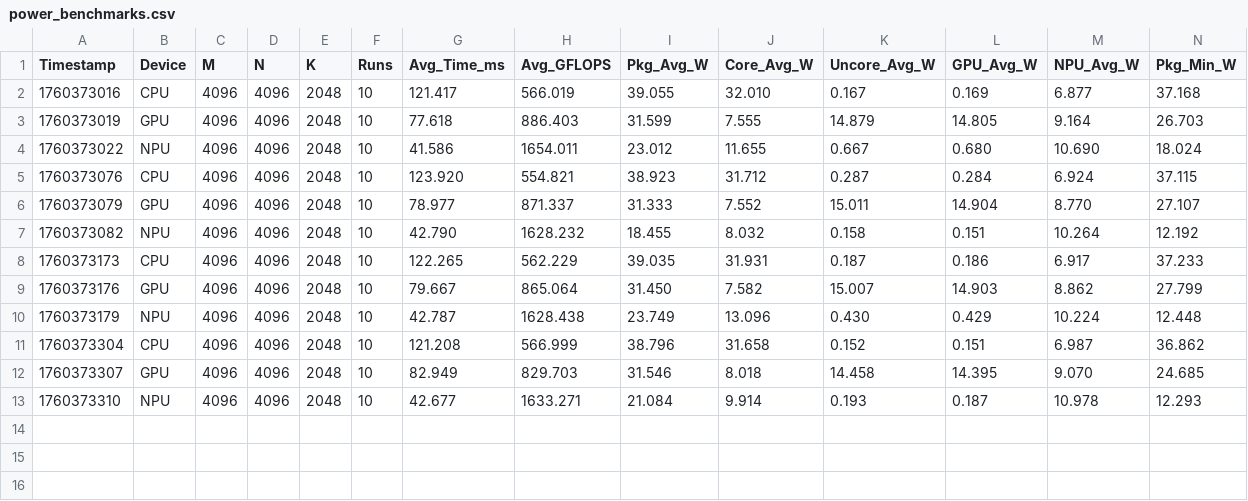
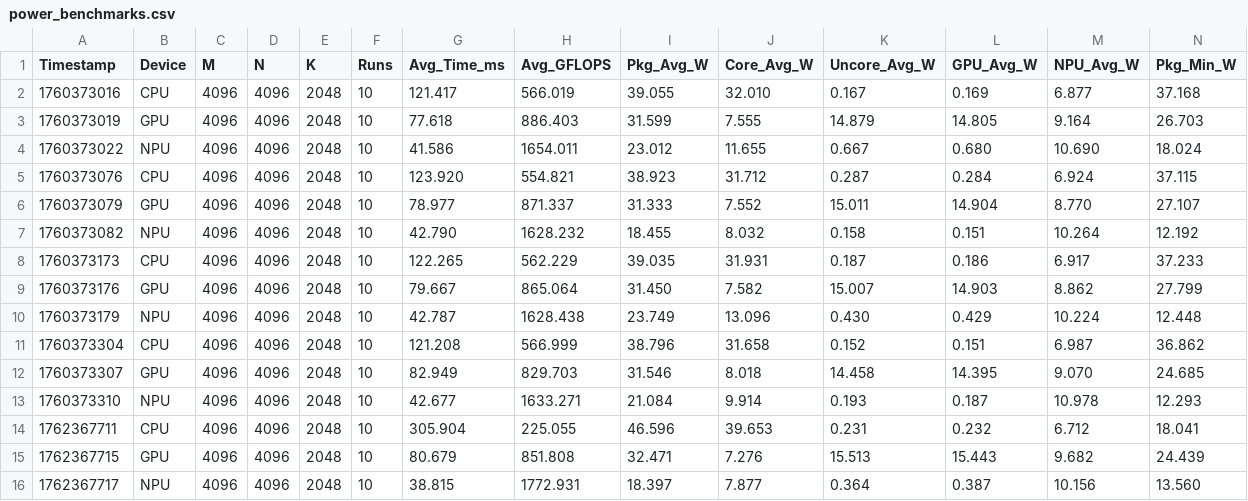
Before and after one commit to StangaSimo/Master-Thesis-AMM-Scheduler, a CSV file: npu_benchmark/power_benchmarks.csv, drawn as a sheet; only a part is shown; rows hold the shown columns only; the diff names each change by its address in the sheet, - before the commit and + after, or states it on an @@ line.

```diff
--- a/npu_benchmark/power_benchmarks.csv
+++ b/npu_benchmark/power_benchmarks.csv
+row 14: 1762367711 | CPU | 4096 | 4096 | 2048 | 10 | 305.904 | 225.055 | 46.596 | 39.653 | 0.231 | 0.232 | 6.712 | 18.041
+row 15: 1762367715 | GPU | 4096 | 4096 | 2048 | 10 | 80.679 | 851.808 | 32.471 | 7.276 | 15.513 | 15.443 | 9.682 | 24.439
+row 16: 1762367717 | NPU | 4096 | 4096 | 2048 | 10 | 38.815 | 1772.931 | 18.397 | 7.877 | 0.364 | 0.387 | 10.156 | 13.560
```
Also changed, not shown: gpu_benchmark/gem_benchmark_results.csv, gpu_benchmark/mem_benchmark_results.csv, 13 other files.
